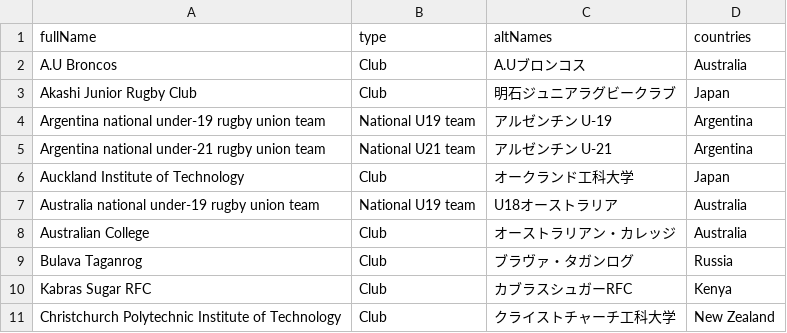
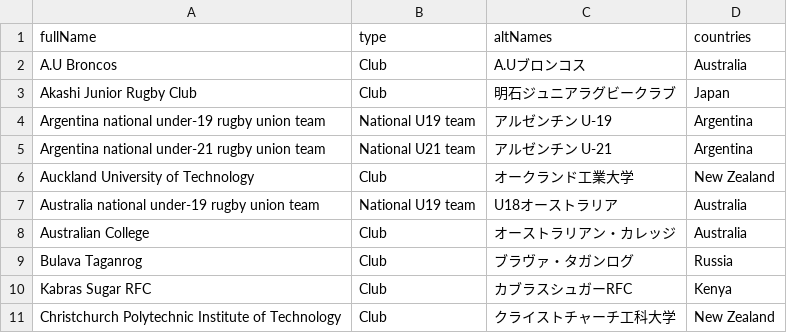
Before and after one commit to CompNet/RugbyScope, a CSV file: data/wikipedia/japanese/maps/new_teams.csv, drawn as a sheet; only a part is shown.

```diff
--- a/data/wikipedia/japanese/maps/new_teams.csv
+++ b/data/wikipedia/japanese/maps/new_teams.csv
@@ -5,3 +5,3 @@
 "Argentina national under-21 rugby union team","National U21 team","アルゼンチン U-21","Argentina"
-"Auckland Institute of Technology","Club","オークランド工科大学","Japan"
+"Auckland University of Technology","Club","オークランド工業大学","New Zealand"
 "Australia national under-19 rugby union team","National U19 team","U18オーストラリア","Australia"
```
Also changed, not shown: data/wikipedia/japanese/maps/name2id.csv, data/wikipedia/japanese/teams.csv, 2 other files.
